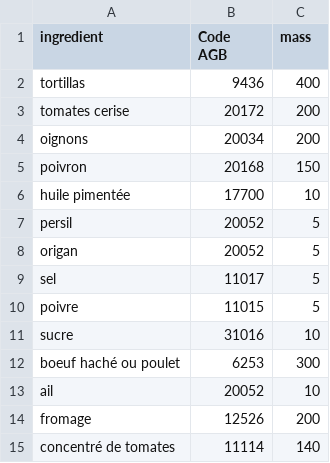
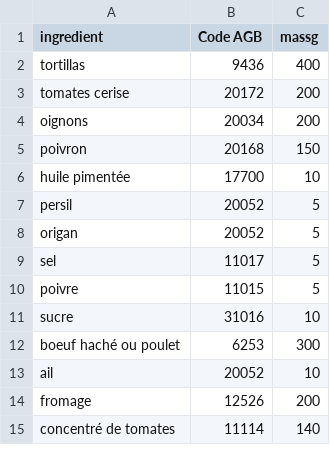
Before and after one commit to Anwen11/projet-python, a CSV file: data/ingredients_enchalidas.csv, drawn as a sheet.

```diff
--- a/data/ingredients_enchalidas.csv
+++ b/data/ingredients_enchalidas.csv
@@ -1,3 +1,2 @@
-ingredient,"Code
-AGB",mass
+ingredient,"Code AGB",massg
 tortillas,9436,400
```
Also changed, not shown: 2 other files.
